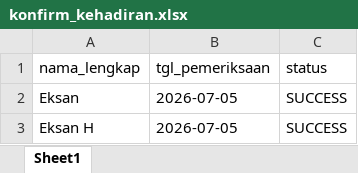
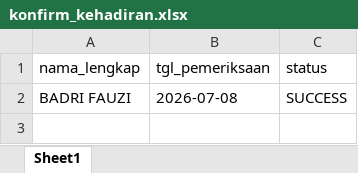
Before and after one commit to stywn93/ckg-helper, an Excel workbook: dataset/konfirm_kehadiran.xlsx, sheet Sheet1, drawn as a sheet; values as stored, in another font and other column widths than the file's, no borders; removed rows and columns are numbered as before the commit, all else as after; the diff names each change by its address in the sheet, - before the commit and + after, or states it on an @@ line.

```diff
--- a/dataset/konfirm_kehadiran.xlsx (sheet Sheet1)
+++ b/dataset/konfirm_kehadiran.xlsx (sheet Sheet1)
-row 2: Eksan | 2026-07-05 | SUCCESS
-A2 (nama_lengkap): Eksan H
+A2 (nama_lengkap): BADRI FAUZI
-B2 (tgl_pemeriksaan): 2026-07-05
+B2 (tgl_pemeriksaan): 2026-07-08
```
Also changed, not shown: dataset/anak.xlsx, dataset/dewasa.xlsx, 3 other files.
